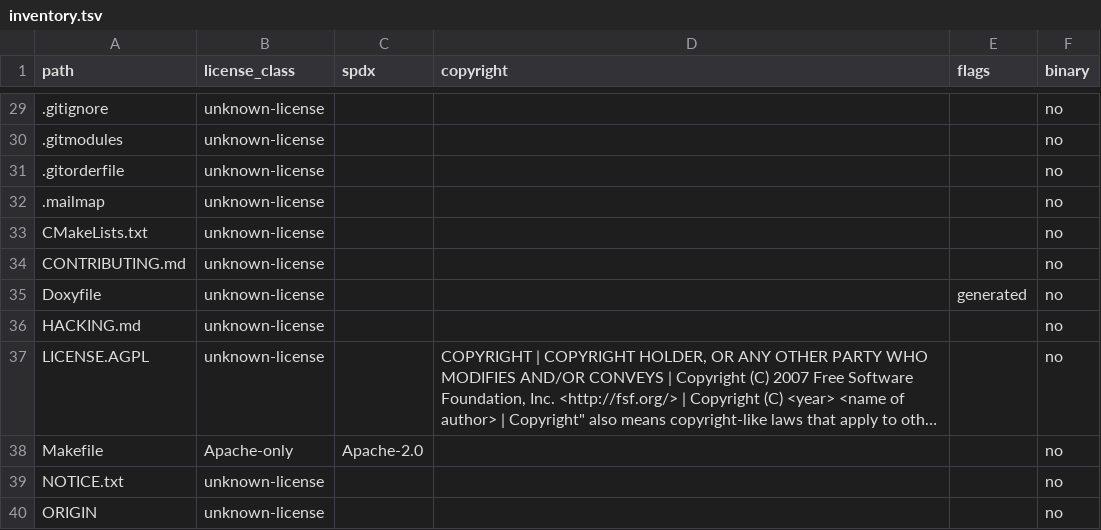
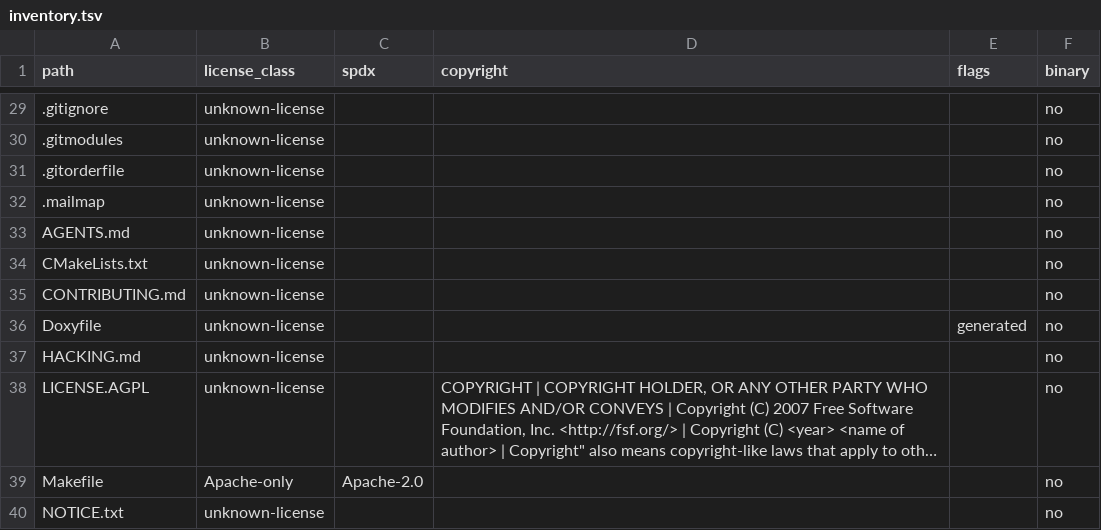
Before and after one commit to inngest/ssdb, a TSV file: docs/relicensing/inventory.tsv, drawn as a sheet; only a part is shown, gaps mark what is left out; the shorter side is filled out with more unchanged rows; long unchanged cells end in ….

Commit message:
docs: add agent guide

```diff
--- a/docs/relicensing/inventory.tsv
+++ b/docs/relicensing/inventory.tsv
@@ -32,2 +32,3 @@ path	license_class	spdx	copyright	flags	binary
 .mailmap	unknown-license				no
+AGENTS.md	unknown-license				no
 CMakeLists.txt	unknown-license				no
```
Also changed, not shown: 2 other files.
